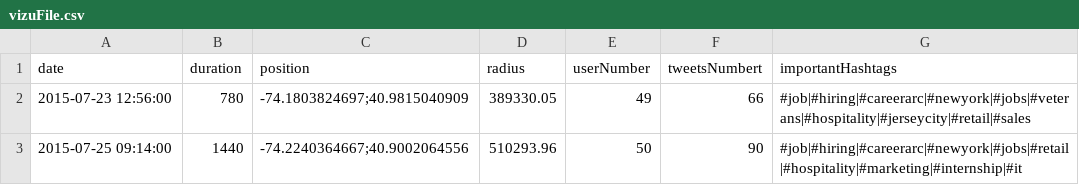
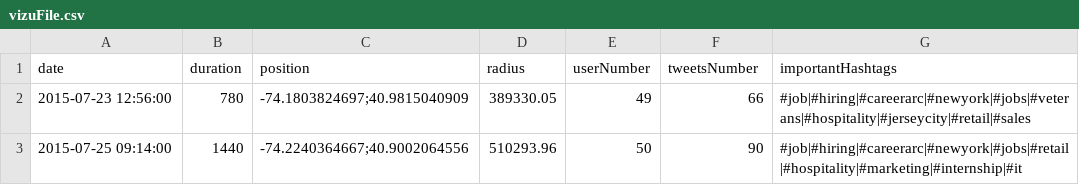
Before and after one commit to JulesSauvinet/dm_twitter, a CSV file: tweetmining/vizu/vizuFile.csv, drawn as a sheet; only a part is shown.

Commit message:
correctif vizu sur le nom de colonne

```diff
--- a/tweetmining/vizu/vizuFile.csv
+++ b/tweetmining/vizu/vizuFile.csv
@@ -1,2 +1,2 @@
-date,duration,position,radius,userNumber,tweetsNumbert,importantHashtags
+date,duration,position,radius,userNumber,tweetsNumber,importantHashtags
 2015-07-23 12:56:00,780,-74.1803824697;40.9815040909,389330.05,49,66,#job|#hiring|#careerarc|#newyork|#jobs|#veterans|#hospitality|#jerseycity|#retail|#sales
```
Also changed, not shown: 1 other file.
